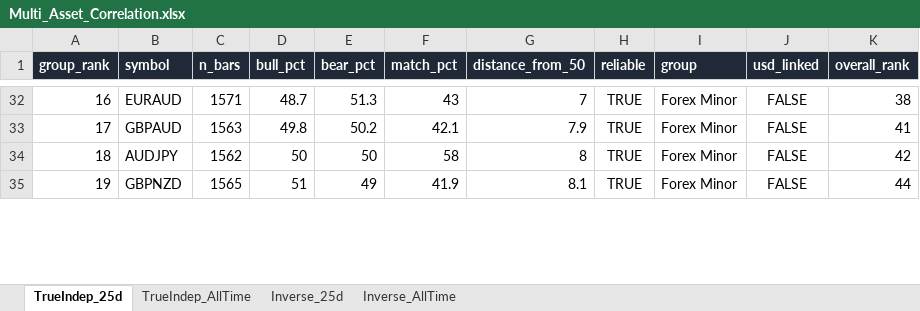
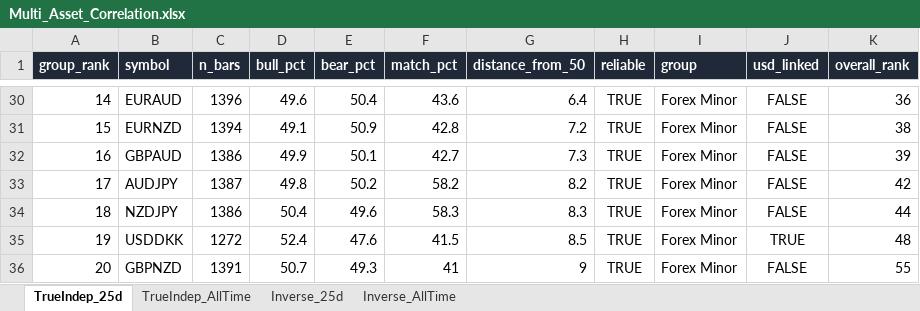
Before and after one commit to Jamesssurfer/Multi_Assets_Correlation, an Excel workbook: output/Multi_Asset_Correlation.xlsx, sheet TrueIndep_25d, drawn as a sheet; only a part is shown, gaps mark what is left out; values as stored, in another font and other column widths than the file's, no borders; addresses are those after the commit; the diff covers the shown part only; the diff names each change by its address in the sheet, - before the commit and + after, or states it on an @@ line.

```diff
--- a/output/Multi_Asset_Correlation.xlsx (sheet TrueIndep_25d)
+++ b/output/Multi_Asset_Correlation.xlsx (sheet TrueIndep_25d)
-A30 (group_rank): 16
+A30 (group_rank): 14
-C30 (n_bars): 1571
+C30 (n_bars): 1396
-D30 (bull_pct): 48.7
+D30 (bull_pct): 49.6
-E30 (bear_pct): 51.3
+E30 (bear_pct): 50.4
-F30 (match_pct): 43
+F30 (match_pct): 43.6
-G30 (distance_from_50): 7
+G30 (distance_from_50): 6.4
-K30 (overall_rank): 38
+K30 (overall_rank): 36
+row 31: 15 | EURNZD | 1394 | 49.1 | 50.9 | 42.8 | 7.2 | TRUE | Forex Minor | FALSE | 38
-A32 (group_rank): 17
+A32 (group_rank): 16
-C32 (n_bars): 1563
+C32 (n_bars): 1386
-D32 (bull_pct): 49.8
+D32 (bull_pct): 49.9
-E32 (bear_pct): 50.2
+E32 (bear_pct): 50.1
-F32 (match_pct): 42.1
+F32 (match_pct): 42.7
-G32 (distance_from_50): 7.9
+G32 (distance_from_50): 7.3
-K32 (overall_rank): 41
+K32 (overall_rank): 39
-A33 (group_rank): 18
+A33 (group_rank): 17
-C33 (n_bars): 1562
+C33 (n_bars): 1387
-D33 (bull_pct): 50
+D33 (bull_pct): 49.8
-E33 (bear_pct): 50
+E33 (bear_pct): 50.2
-F33 (match_pct): 58
+F33 (match_pct): 58.2
-G33 (distance_from_50): 8
+G33 (distance_from_50): 8.2
+row 34: 18 | NZDJPY | 1386 | 50.4 | 49.6 | 58.3 | 8.3 | TRUE | Forex Minor | FALSE | 44
+row 35: 19 | USDDKK | 1272 | 52.4 | 47.6 | 41.5 | 8.5 | TRUE | Forex Minor | TRUE | 48
-A36 (group_rank): 19
+A36 (group_rank): 20
-C36 (n_bars): 1565
+C36 (n_bars): 1391
-D36 (bull_pct): 51
+D36 (bull_pct): 50.7
-E36 (bear_pct): 49
+E36 (bear_pct): 49.3
-F36 (match_pct): 41.9
+F36 (match_pct): 41
-G36 (distance_from_50): 8.1
+G36 (distance_from_50): 9
-K36 (overall_rank): 44
+K36 (overall_rank): 55
```
Also changed, not shown: 26 added rows, 29 removed rows and 404 edited cells elsewhere in this sheet, sheet Inverse_25d, sheet Inverse_AllTime, sheet TrueIndep_AllTime.
